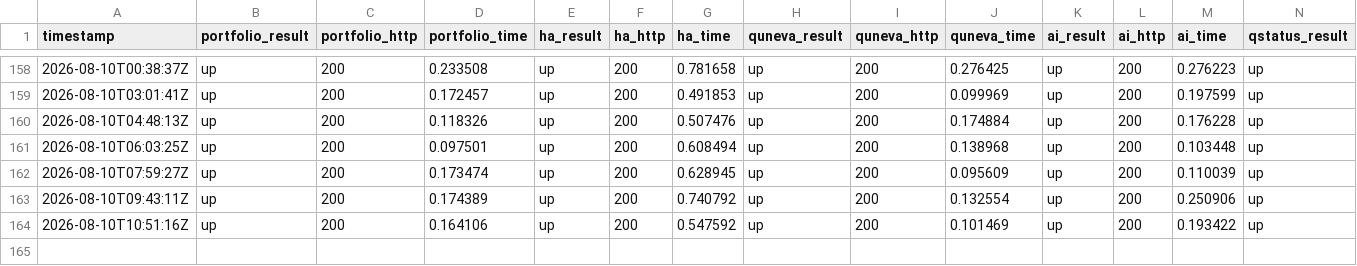
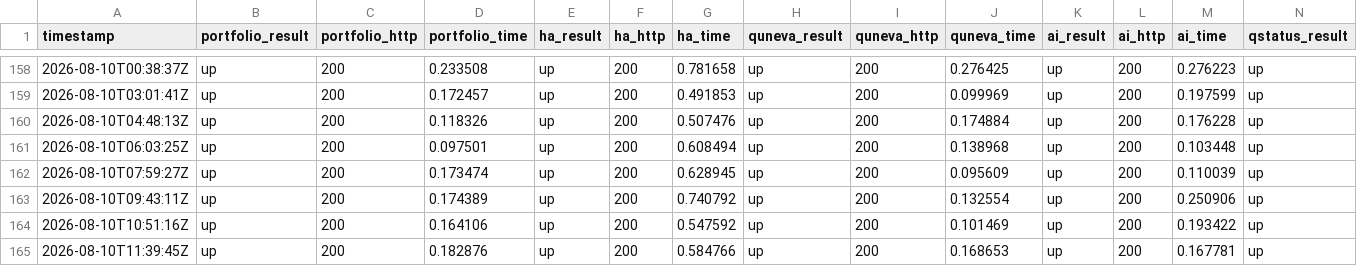
Before and after one commit to Abdelrahman-Ezzat-G/Portfolio-Status, a CSV file: data/history-archive-2026-08.csv, drawn as a sheet; only a part is shown, gaps mark what is left out; rows hold the shown columns only; the diff names each change by its address in the sheet, - before the commit and + after, or states it on an @@ line.

```diff
--- a/data/history-archive-2026-08.csv
+++ b/data/history-archive-2026-08.csv
+row 165: 2026-08-10T11:39:45Z | up | 200 | 0.182876 | up | 200 | 0.584766 | up | 200 | 0.168653 | up | 200 | 0.167781 | up
```
Also changed, not shown: data/history.csv, 1 other file.
